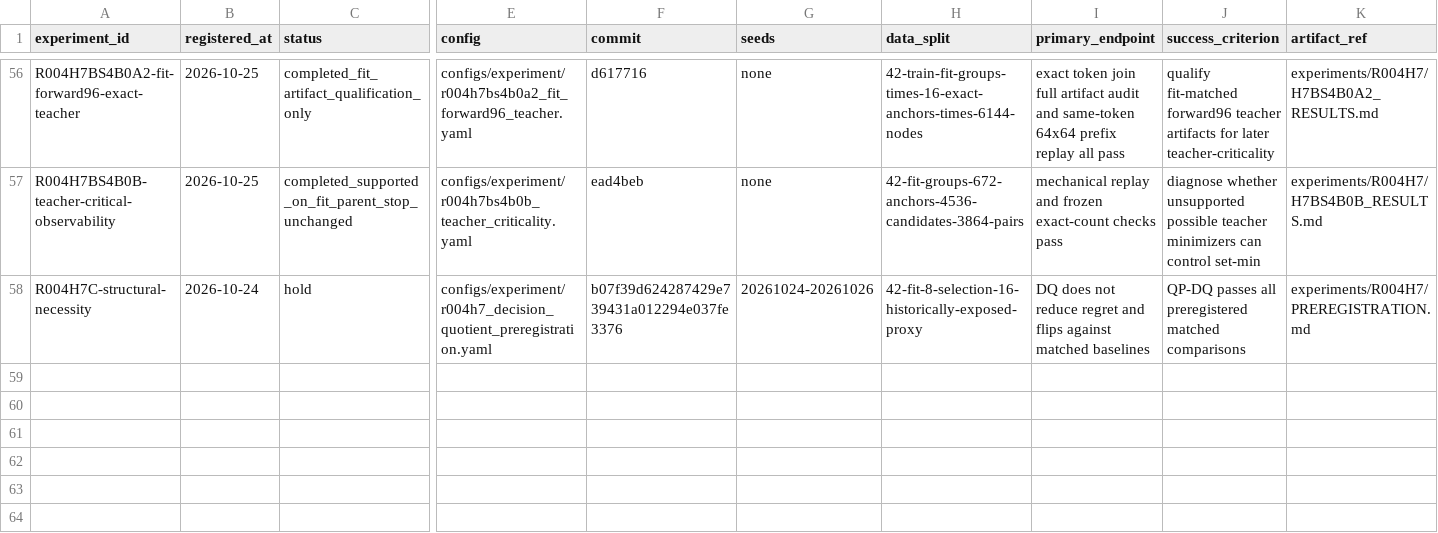
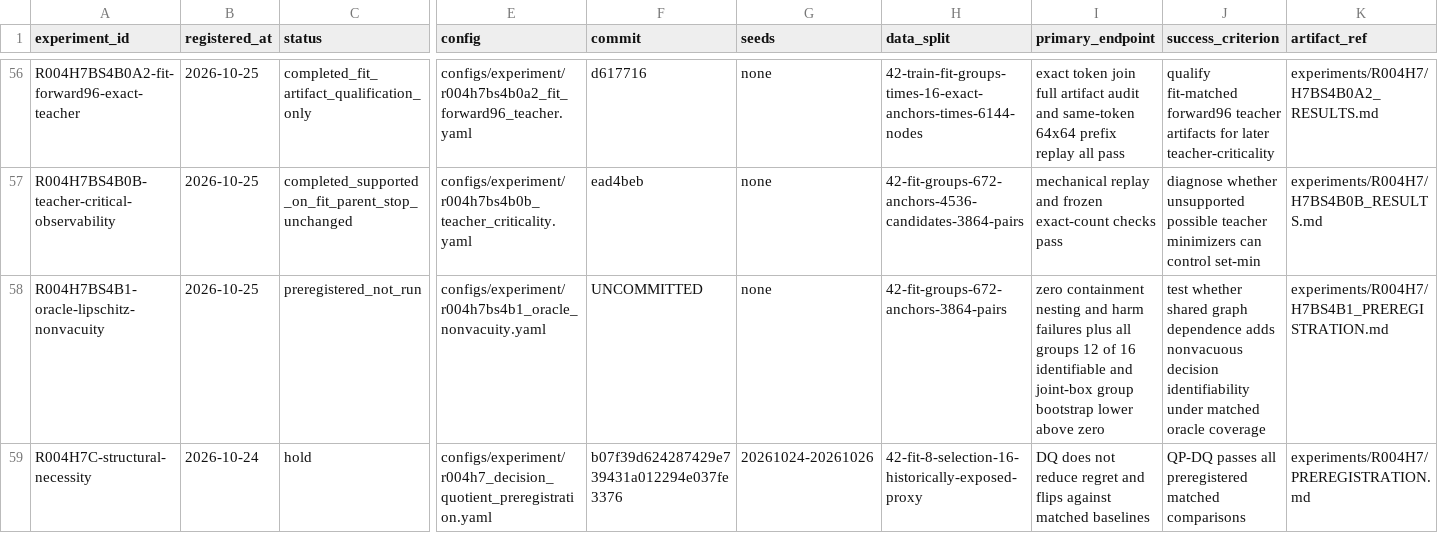
Before and after one commit to KUN-11-77/AORTA-Drive, a CSV file: experiments/registry.csv, drawn as a sheet; only a part is shown, gaps mark what is left out; rows hold the shown columns only; the diff names each change by its address in the sheet, - before the commit and + after, or states it on an @@ line.

Commit message:
preregister oracle joint uncertainty nonvacuity gate

```diff
--- a/experiments/registry.csv
+++ b/experiments/registry.csv
+row 58: R004H7BS4B1-oracle-lipschitz-nonvacuity | 2026-10-25 | preregistered_not_run | configs/experiment/r004h7bs4b1_oracle_nonvacuity.yaml | UNCOMMITTED | none | 42-fit-groups-672-anchors-3864-pairs | zero containment nesting and harm failures plus all groups 12 of 16 identifiable and joint-box group bootstrap lower above zero | test whether shared graph dependence adds nonvacuous decision identifiability under matched oracle coverage | experiments/R004H7/H7BS4B1_PREREGISTRATION.md
```
Also changed, not shown: 13 other files.
